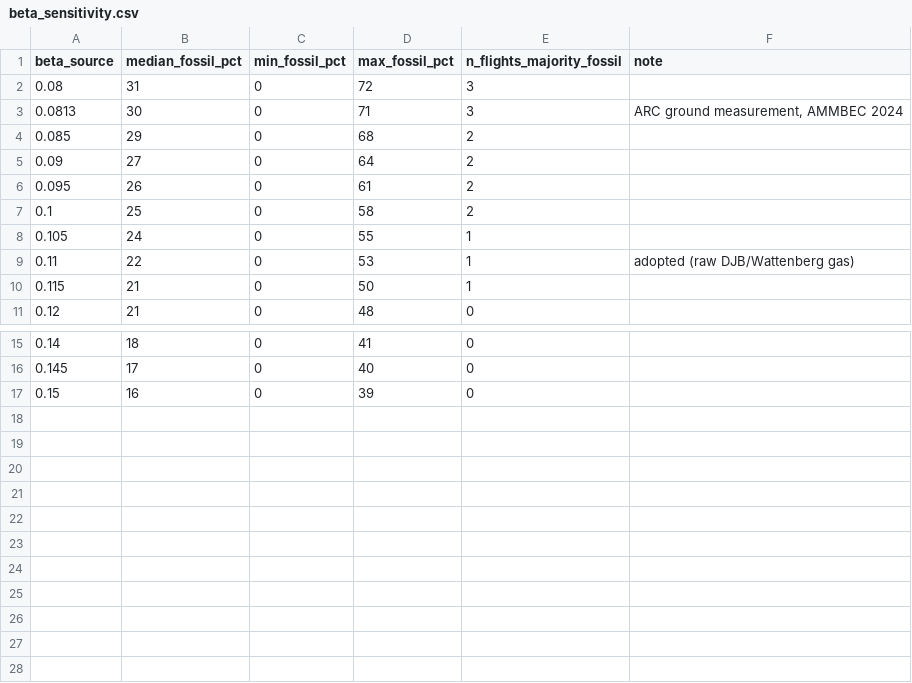
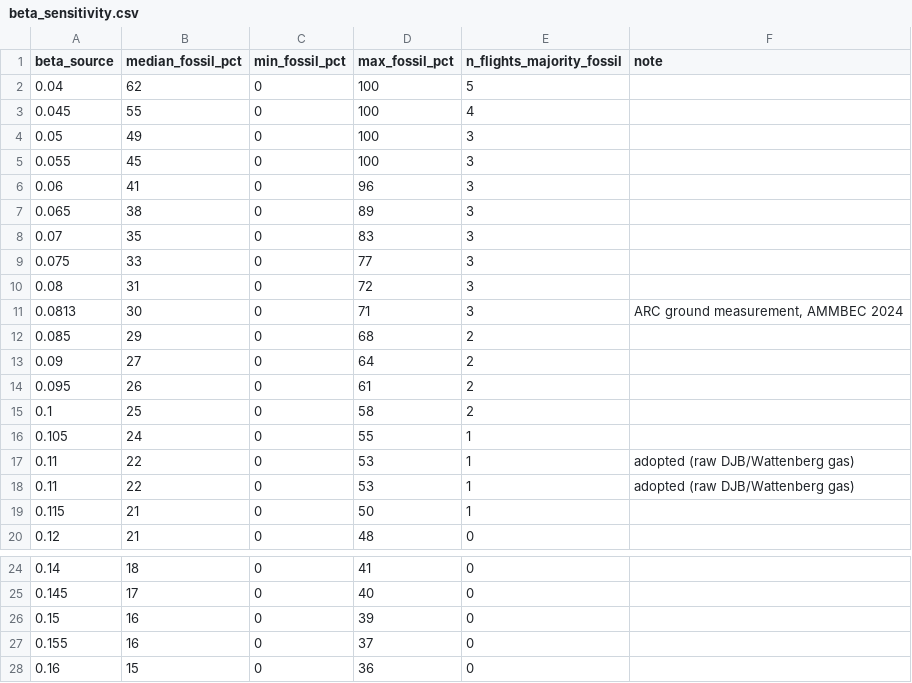
Before and after one commit to pdez90/methane_AMMBEC, a CSV file: results/beta_sensitivity.csv, drawn as a sheet; only a part is shown, gaps mark what is left out; the diff names each change by its address in the sheet, - before the commit and + after, or states it on an @@ line.

```diff
--- a/results/beta_sensitivity.csv
+++ b/results/beta_sensitivity.csv
+row 2: 0.04 | 62 | 0 | 100 | 5
+row 3: 0.045 | 55 | 0 | 100 | 4
+row 4: 0.05 | 49 | 0 | 100 | 3
+row 5: 0.055 | 45 | 0 | 100 | 3
+row 6: 0.06 | 41 | 0 | 96 | 3
+row 7: 0.065 | 38 | 0 | 89 | 3
+row 8: 0.07 | 35 | 0 | 83 | 3
+row 9: 0.075 | 33 | 0 | 77 | 3
+row 17: 0.11 | 22 | 0 | 53 | 1 | adopted (raw DJB/Wattenberg gas)
+row 27: 0.155 | 16 | 0 | 37 | 0
+row 28: 0.16 | 15 | 0 | 36 | 0
```
Also changed, not shown: 4 other files.
